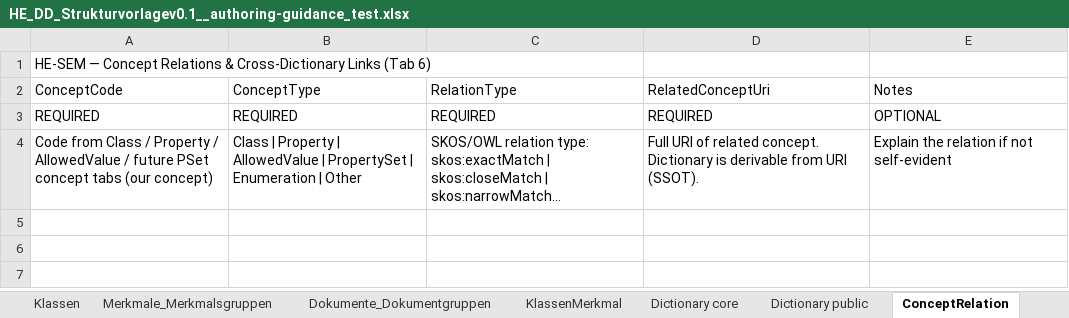
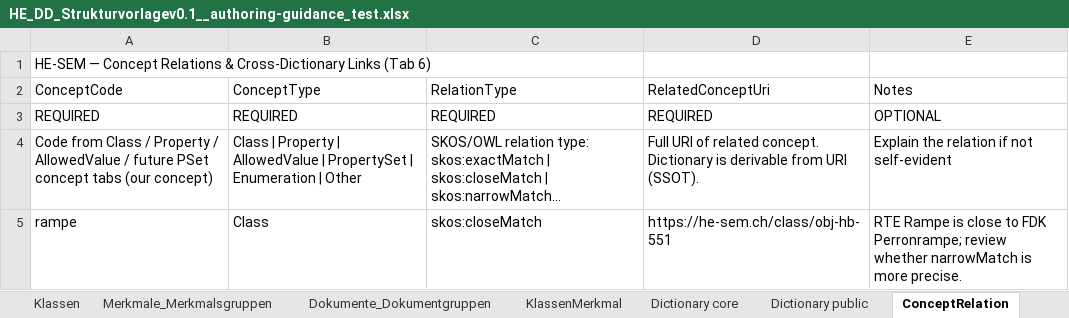
Before and after one commit to Davger95/codat3_Validate, an Excel workbook: templates/HE_DD_Strukturvorlagev0.1__authoring-guidance_test.xlsx, sheet ConceptRelation, drawn as a sheet; long unchanged cells end in …; values as stored, in another font and other column widths than the file's, no borders; the diff names each change by its address in the sheet, - before the commit and + after, or states it on an @@ line.

```diff
--- a/templates/HE_DD_Strukturvorlagev0.1__authoring-guidance_test.xlsx (sheet ConceptRelation)
+++ b/templates/HE_DD_Strukturvorlagev0.1__authoring-guidance_test.xlsx (sheet ConceptRelation)
+row 5: rampe | Class | skos:closeMatch | https://he-sem.ch/class/obj-hb-551 | RTE Rampe is close to FDK Perronrampe; review whether narrowMatch is more precise.
```
Also changed, not shown: sheet Merkmale_Merkmalsgruppen, sheet Dokumente_Dokumentgruppen, sheet Klassen, sheet KlassenMerkmal, 1 other file.
